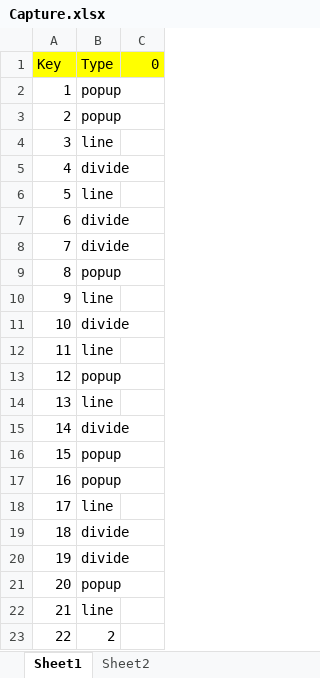
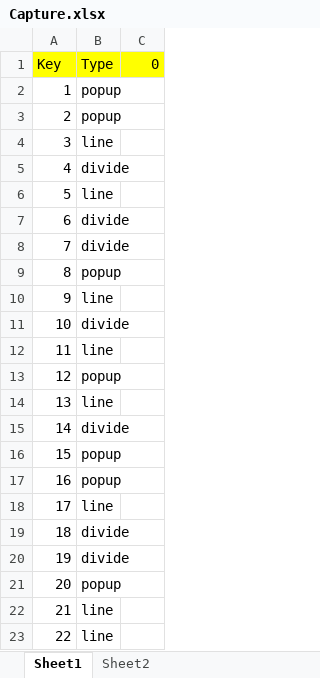
Before and after one commit to VanAnhTo/automate_boring_stuff, an Excel workbook: Capture.xlsx, sheet Sheet1, drawn as a sheet; values as stored, in another font and other column widths than the file's, no borders; the diff names each change by its address in the sheet, - before the commit and + after, or states it on an @@ line.

```diff
--- a/Capture.xlsx (sheet Sheet1)
+++ b/Capture.xlsx (sheet Sheet1)
-B23: 2
+B23: line
```
Also changed, not shown: 6 other files.
